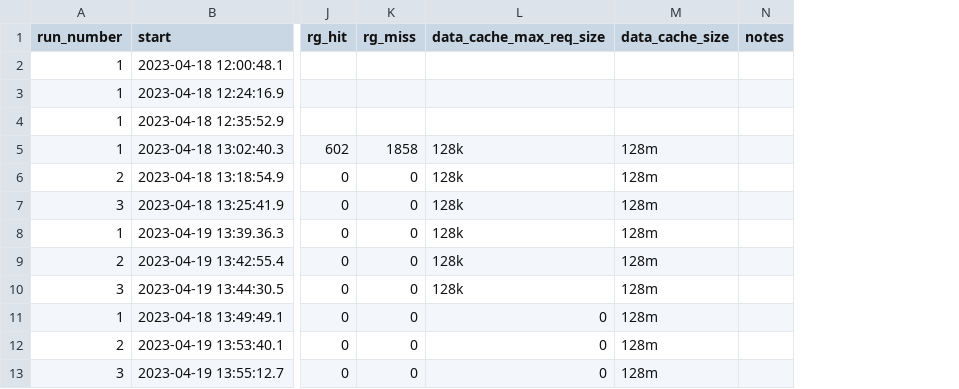
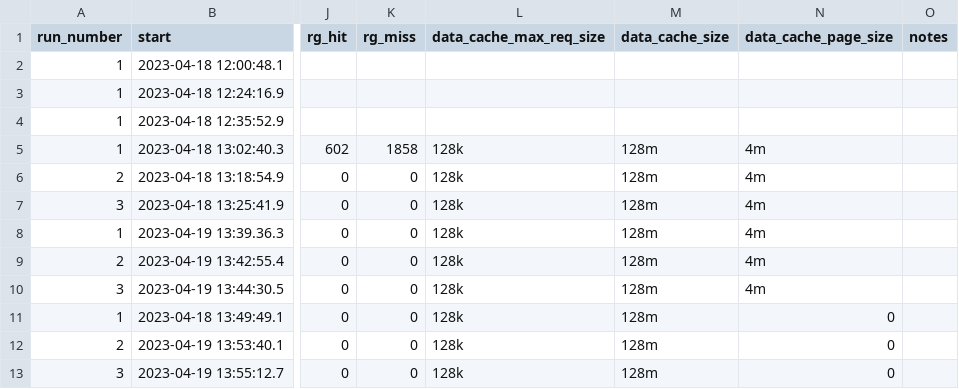
Before and after one commit to HDFGroup/nasa_cloud, a CSV file: benchmarks/select_time.csv, drawn as a sheet; only a part is shown, gaps mark what is left out; the diff names each change by its address in the sheet, - before the commit and + after, or states it on an @@ line.

Commit message:
add data_cache_page_size to select results

```diff
--- a/benchmarks/select_time.csv
+++ b/benchmarks/select_time.csv
+column N (data_cache_page_size), rows 5-13: 4m | 4m | 4m | 4m | 4m | 4m | 0 | 0 | 0
-L11:L13 (data_cache_max_req_size): 0
+L11:L13 (data_cache_max_req_size): 128k
```
